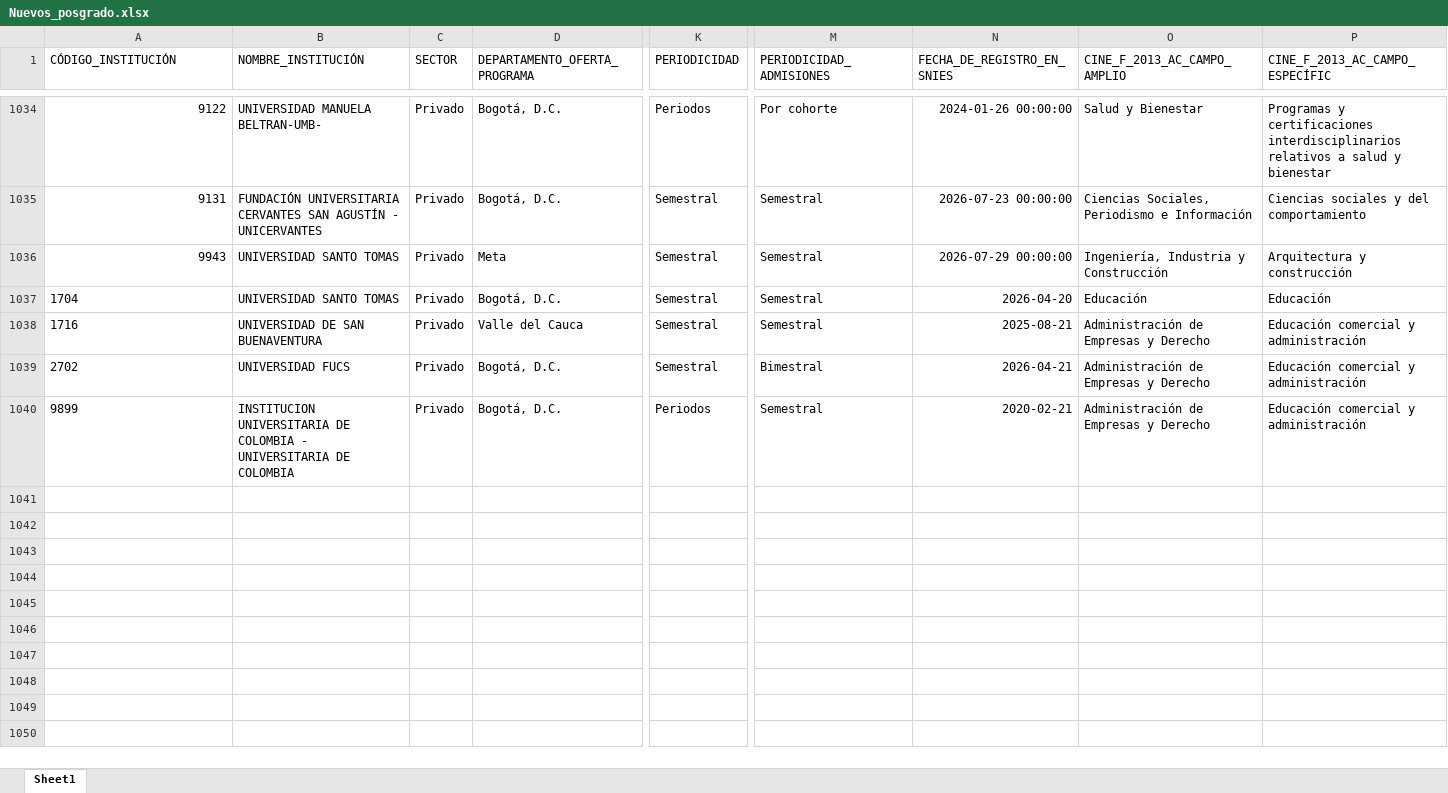
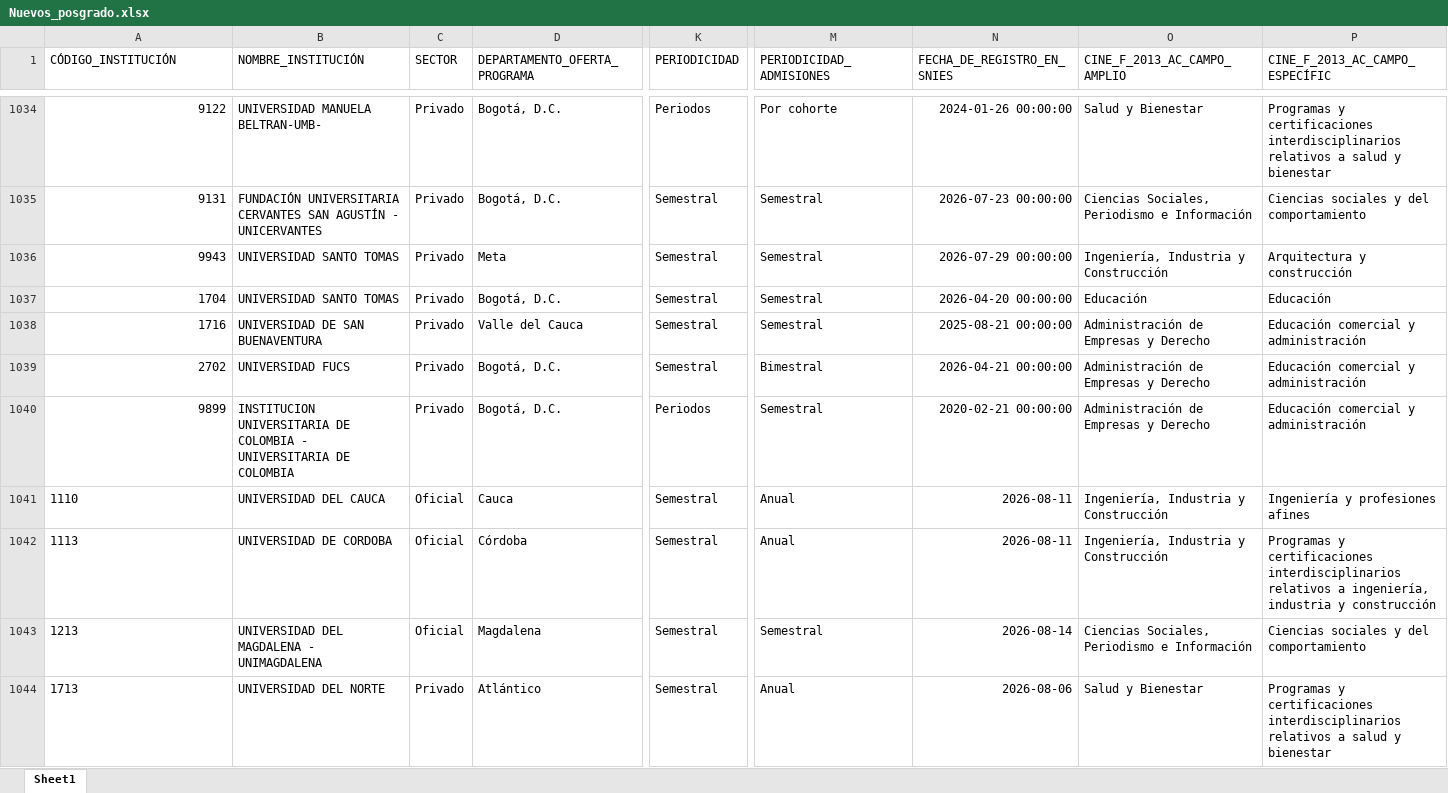
Before and after one commit to dirplaneacionun/snies_monitor_posgrado, an Excel workbook: data/novedades/Nuevos_posgrado.xlsx, sheet Sheet1, drawn as a sheet; only a part is shown, gaps mark what is left out; values as stored, in another font and other column widths than the file's, no borders; rows hold the shown columns only; the diff covers the shown part only; the diff names each change by its address in the sheet, - before the commit and + after, or states it on an @@ line.

Commit message:
snies-posgrado: 2026-09-08

```diff
--- a/data/novedades/Nuevos_posgrado.xlsx (sheet Sheet1)
+++ b/data/novedades/Nuevos_posgrado.xlsx (sheet Sheet1)
-A1037:A1040 alignment: left
+A1037:A1040 alignment: right
-N1037 (FECHA_DE_REGISTRO_EN_SNIES): 2026-04-20
+N1037 (FECHA_DE_REGISTRO_EN_SNIES): 2026-04-20 00:00:00
-N1038 (FECHA_DE_REGISTRO_EN_SNIES): 2025-08-21
+N1038 (FECHA_DE_REGISTRO_EN_SNIES): 2025-08-21 00:00:00
-N1039 (FECHA_DE_REGISTRO_EN_SNIES): 2026-04-21
+N1039 (FECHA_DE_REGISTRO_EN_SNIES): 2026-04-21 00:00:00
-N1040 (FECHA_DE_REGISTRO_EN_SNIES): 2020-02-21
+N1040 (FECHA_DE_REGISTRO_EN_SNIES): 2020-02-21 00:00:00
+row 1041: 1110 | UNIVERSIDAD DEL CAUCA | Oficial | Cauca | Semestral | Anual | 2026-08-11 | Ingeniería, Industria y Construcción | Ingeniería y profesiones afines
+row 1042: 1113 | UNIVERSIDAD DE CORDOBA | Oficial | Córdoba | Semestral | Anual | 2026-08-11 | Ingeniería, Industria y Construcción | Programas y certificaciones interdisciplinarios relativos a ingeniería, industria y construcción
+row 1043: 1213 | UNIVERSIDAD DEL MAGDALENA - UNIMAGDALENA | Oficial | Magdalena | Semestral | Semestral | 2026-08-14 | Ciencias Sociales, Periodismo e Información | Ciencias sociales y del comportamiento
+row 1044: 1713 | UNIVERSIDAD DEL NORTE | Privado | Atlántico | Semestral | Anual | 2026-08-06 | Salud y Bienestar | Programas y certificaciones interdisciplinarios relativos a salud y bienestar
```
Also changed, not shown: 8 added rows elsewhere in this sheet, data/novedades/Inactivos_posgrado.xlsx, 4 other files.
